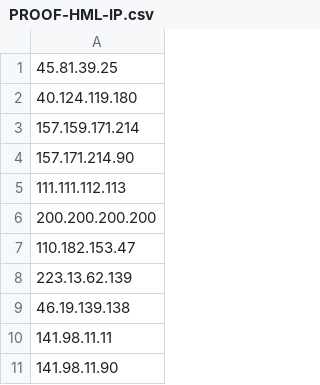
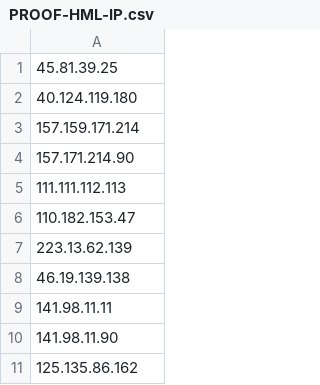
Before and after one commit to proofsoc/IoCs, a CSV file: PROOF-HML-IP.csv, drawn as a sheet; only a part is shown; the shorter side is filled out with more unchanged rows.

Commit message:
Dados buscados do MISP 2023-10-25 14:13

```diff
--- a/PROOF-HML-IP.csv
+++ b/PROOF-HML-IP.csv
@@ -5,3 +5,2 @@
 111.111.112.113
-200.200.200.200
 110.182.153.47
```
